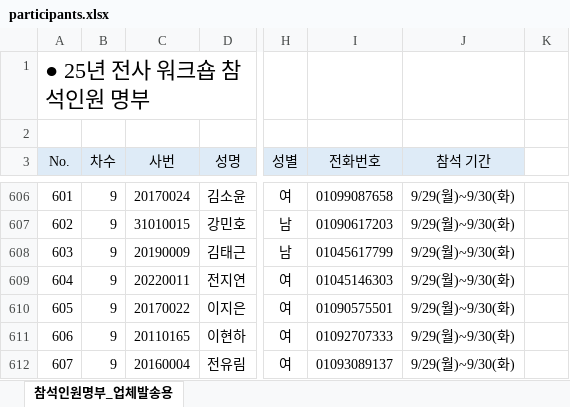
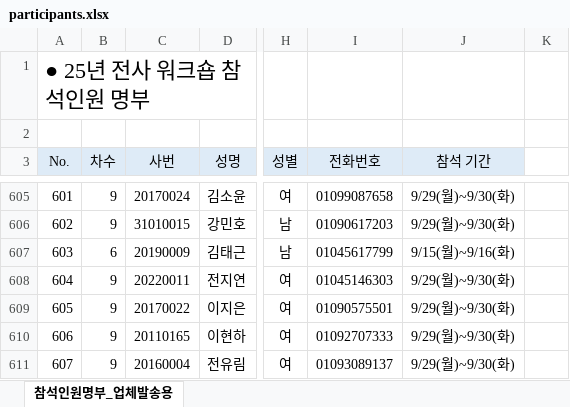
Before and after one commit to HOVERICK/lotte-dutyfree-lookup, an Excel workbook: data/participants.xlsx, sheet 참석인원명부_업체발송용, drawn as a sheet; only a part is shown, gaps mark what is left out; values as stored, in another font and other column widths than the file's, no borders; addresses are those after the commit; the diff covers the shown part only; the diff names each change by its address in the sheet, - before the commit and + after, or states it on an @@ line.

```diff
--- a/data/participants.xlsx (sheet 참석인원명부_업체발송용)
+++ b/data/participants.xlsx (sheet 참석인원명부_업체발송용)
@@ column A (No.) renumbered from row 211 down @@
-B607 (차수): 9
+B607 (차수): 6
-J607 (참석 기간): 9/29(월)~9/30(화)
+J607 (참석 기간): 9/15(월)~9/16(화)
```
Also changed, not shown: 1 removed row and 17 edited cells elsewhere in this sheet, formulas that keep their value.
